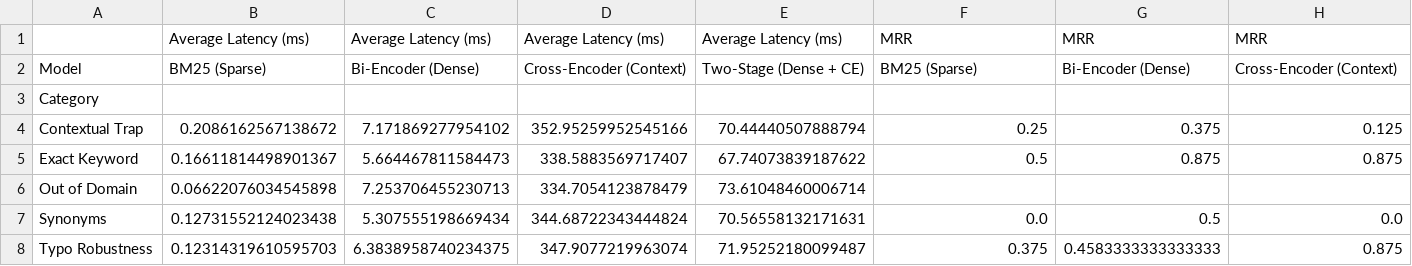
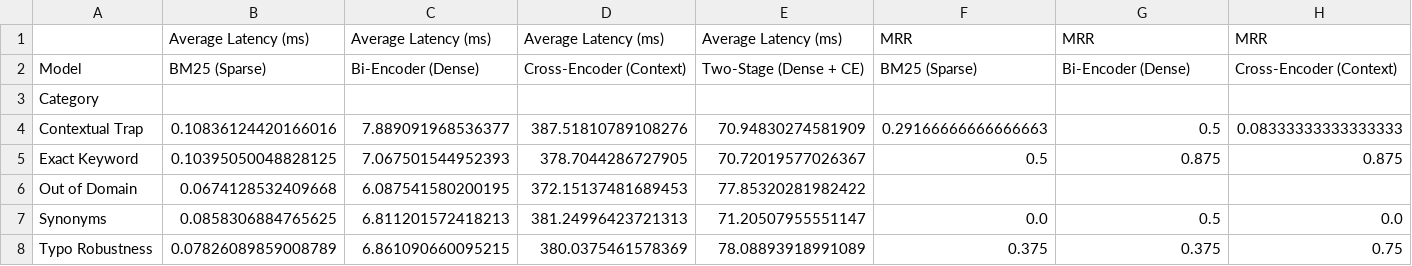
Before and after one commit to thanhnhat31/finalproject.mlops.group9.msa29hcm, a CSV file: nlp/data/evaluation_results/category_breakdown_semantic.csv, drawn as a sheet; only a part is shown; the diff covers the shown part only; the diff names each change by its address in the sheet, - before the commit and + after, or states it on an @@ line.

```diff
--- a/nlp/data/evaluation_results/category_breakdown_semantic.csv
+++ b/nlp/data/evaluation_results/category_breakdown_semantic.csv
-B4: 0.2086162567138672
+B4: 0.10836124420166016
-C4: 7.171869277954102
+C4: 7.889091968536377
-D4: 352.95259952545166
+D4: 387.51810789108276
-E4: 70.44440507888794
+E4: 70.94830274581909
-F4: 0.25
+F4: 0.29166666666666663
-G4: 0.375
+G4: 0.5
-H4: 0.125
+H4: 0.08333333333333333
-B5: 0.16611814498901367
+B5: 0.10395050048828125
-C5: 5.664467811584473
+C5: 7.067501544952393
-D5: 338.5883569717407
+D5: 378.7044286727905
-E5: 67.74073839187622
+E5: 70.72019577026367
-B6: 0.06622076034545898
+B6: 0.0674128532409668
-C6: 7.253706455230713
+C6: 6.087541580200195
-D6: 334.7054123878479
+D6: 372.15137481689453
-E6: 73.61048460006714
+E6: 77.85320281982422
-B7: 0.12731552124023438
+B7: 0.0858306884765625
-C7: 5.307555198669434
+C7: 6.811201572418213
-D7: 344.68722343444824
+D7: 381.24996423721313
-E7: 70.56558132171631
+E7: 71.20507955551147
-B8: 0.12314319610595703
+B8: 0.07826089859008789
-C8: 6.3838958740234375
+C8: 6.861090660095215
-D8: 347.9077219963074
+D8: 380.0375461578369
-E8: 71.95252180099487
+E8: 78.08893918991089
-G8: 0.4583333333333333
+G8: 0.375
-H8: 0.875
+H8: 0.75
```
Also changed, not shown: 2 edited cells elsewhere in this file, nlp/data/evaluation_results/detailed_results_paragraph.csv, nlp/data/evaluation_results/detailed_results_semantic.csv, 15 other files.
